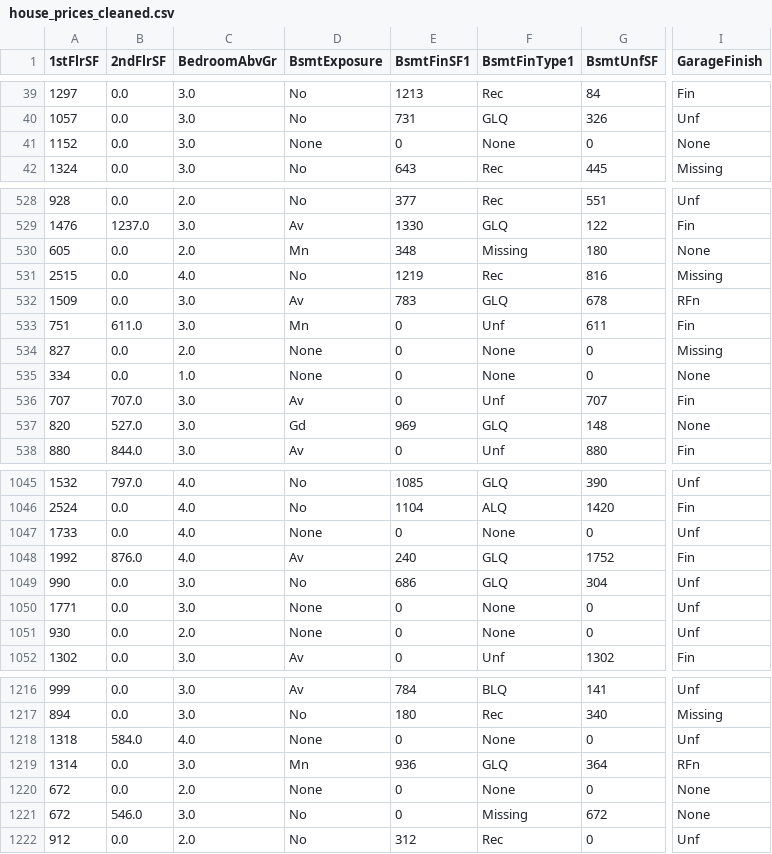
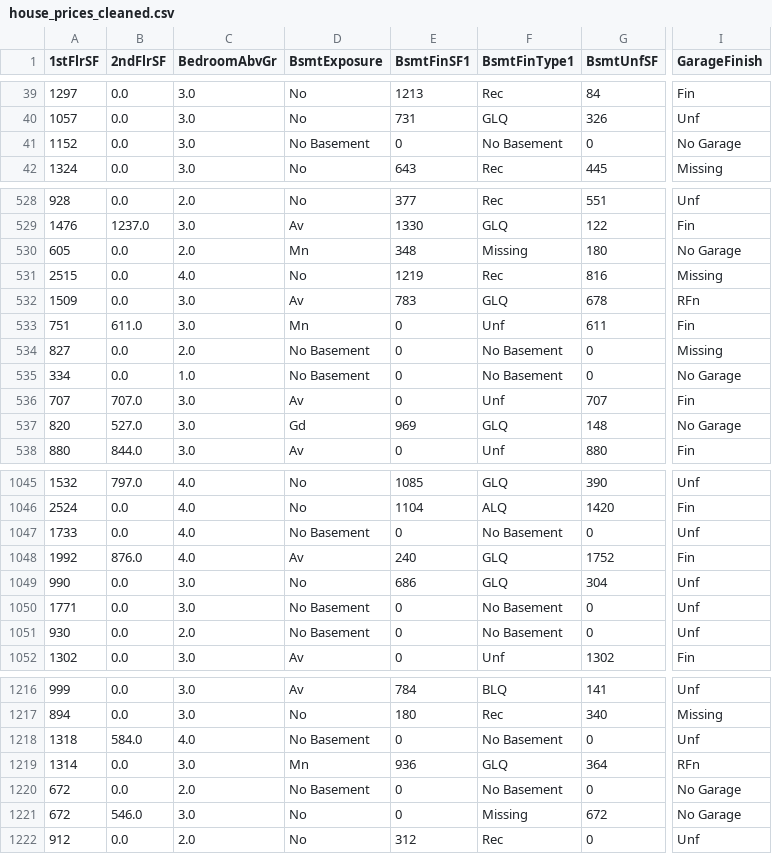
Before and after one commit to cgrace0044/milestone-project5-heritage-housing-issues, a CSV file: outputs/datasets/cleaned/house_prices_cleaned.csv, drawn as a sheet; only a part is shown, gaps mark what is left out; the diff covers the shown part only; the diff names each change by its address in the sheet, - before the commit and + after, or states it on an @@ line.

Commit message:
minor change to cleaned notebook as none being read as nan for one hot encoder

```diff
--- a/outputs/datasets/cleaned/house_prices_cleaned.csv
+++ b/outputs/datasets/cleaned/house_prices_cleaned.csv
-D41 (BsmtExposure): None
+D41 (BsmtExposure): No Basement
-F41 (BsmtFinType1): None
+F41 (BsmtFinType1): No Basement
-I41 (GarageFinish): None
+I41 (GarageFinish): No Garage
-I530 (GarageFinish): None
+I530 (GarageFinish): No Garage
-D534:D535 (BsmtExposure): None
+D534:D535 (BsmtExposure): No Basement
-F534:F535 (BsmtFinType1): None
+F534:F535 (BsmtFinType1): No Basement
-I535 (GarageFinish): None
+I535 (GarageFinish): No Garage
-I537 (GarageFinish): None
+I537 (GarageFinish): No Garage
-D1047 (BsmtExposure): None
+D1047 (BsmtExposure): No Basement
-F1047 (BsmtFinType1): None
+F1047 (BsmtFinType1): No Basement
-D1050:D1051 (BsmtExposure): None
+D1050:D1051 (BsmtExposure): No Basement
-F1050:F1051 (BsmtFinType1): None
+F1050:F1051 (BsmtFinType1): No Basement
-D1218 (BsmtExposure): None
+D1218 (BsmtExposure): No Basement
-F1218 (BsmtFinType1): None
+F1218 (BsmtFinType1): No Basement
-D1220 (BsmtExposure): None
+D1220 (BsmtExposure): No Basement
-F1220 (BsmtFinType1): None
+F1220 (BsmtFinType1): No Basement
-I1220:I1221 (GarageFinish): None
+I1220:I1221 (GarageFinish): No Garage
```
Also changed, not shown: 133 edited cells elsewhere in this file, 2 other files.
